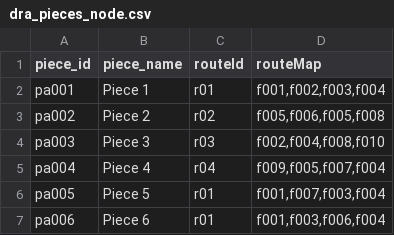
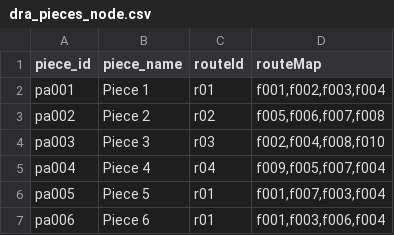
Before and after one commit to cshashank/neo4j_dra, a CSV file: scripts1/copyToImportFolder/nodes/dra_pieces_node.csv, drawn as a sheet.

```diff
--- a/scripts1/copyToImportFolder/nodes/dra_pieces_node.csv
+++ b/scripts1/copyToImportFolder/nodes/dra_pieces_node.csv
@@ -2,3 +2,3 @@ piece_id,piece_name,routeId,routeMap
 "pa001","Piece 1","r01","f001,f002,f003,f004"
-"pa002","Piece 2","r02","f005,f006,f005,f008"
+"pa002","Piece 2","r02","f005,f006,f007,f008"
 "pa003","Piece 3","r03","f002,f004,f008,f010"
```
Also changed, not shown: scripts1/copyToImportFolder/nodes/dra_facilities_node.csv, 12 other files.
